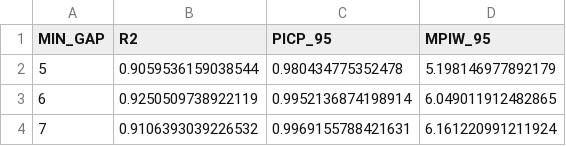
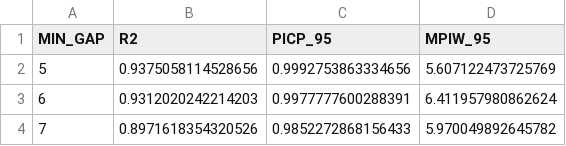
Before and after one commit to Dexter753/PA-CSAC-OpenSource, a CSV file: prediction/results/csv/min_gap_grid_experiment.csv, drawn as a sheet.

Commit message:
Close the prediction-to-control loop with the paper-source artefacts
Swap the control dataset to the deployed predictor's output of the paper run (the exact input recorded in the seed run-config snapshots and consumed by the unified re-evaluation pipeline that produced the released tables; 17 test scenarios), replace the min-gap grid with the matching run, add the deployed predictor checkpoint main_final_model.pth, and fix the hardcoded absolute data paths in train.py and make_speed_fuel_table.py to repo-relative resolution. Document the dataset provenance and the instance-level regeneration caveat.

```diff
--- a/prediction/results/csv/min_gap_grid_experiment.csv
+++ b/prediction/results/csv/min_gap_grid_experiment.csv
@@ -1,4 +1,4 @@
 MIN_GAP,R2,PICP_95,MPIW_95
-5,0.9059536159038544,0.980434775352478,5.198146977892179
-6,0.9250509738922119,0.9952136874198914,6.049011912482865
-7,0.9106393039226532,0.9969155788421631,6.161220991211924
+5,0.9375058114528656,0.9992753863334656,5.607122473725769
+6,0.9312020242214203,0.9977777600288391,6.411957980862624
+7,0.8971618354320526,0.9852272868156433,5.970049892645782
```
Also changed, not shown: 6 other files.
